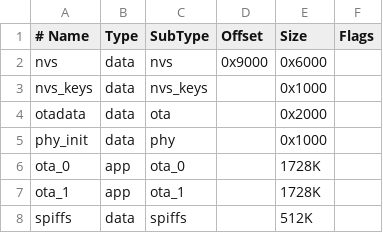
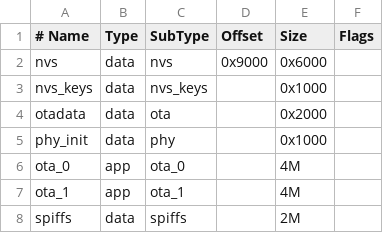
Before and after one commit to malufis/bastaoIOT-Gateway, a CSV file: esp32_firmware/partitions.csv, drawn as a sheet.

```diff
--- a/esp32_firmware/partitions.csv
+++ b/esp32_firmware/partitions.csv
@@ -5,4 +5,4 @@ otadata,  data, ota,     ,        0x2000,
 phy_init, data, phy,     ,        0x1000,
-ota_0,    app,  ota_0,   ,        1728K,
-ota_1,    app,  ota_1,   ,        1728K,
-spiffs,   data, spiffs,  ,        512K,
+ota_0,    app,  ota_0,   ,        4M,
+ota_1,    app,  ota_1,   ,        4M,
+spiffs,   data, spiffs,  ,        2M,
```
Also changed, not shown: 22 other files.
